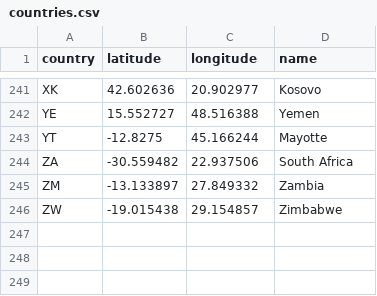
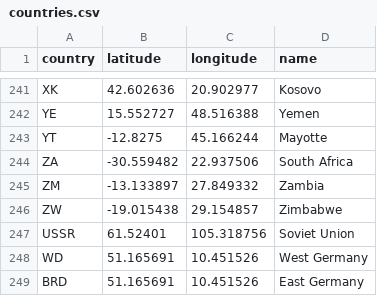
Before and after one commit to ahmadfarouk/ETL-Project, a CSV file: countries.csv, drawn as a sheet; only a part is shown, gaps mark what is left out; the diff names each change by its address in the sheet, - before the commit and + after, or states it on an @@ line.

Commit message:
2 more tables loaded

```diff
--- a/countries.csv
+++ b/countries.csv
+row 247: USSR | 61.52401 | 105.318756 | Soviet Union
+row 248: WD | 51.165691 | 10.451526 | West Germany
+row 249: BRD | 51.165691 | 10.451526 | East Germany
```
Also changed, not shown: 3 other files.
